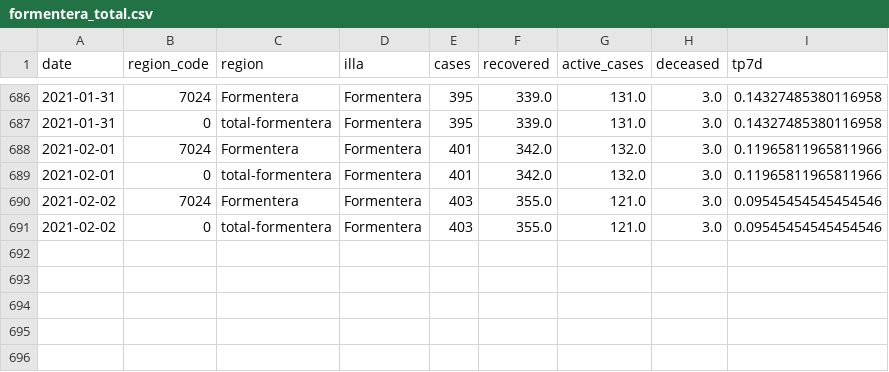
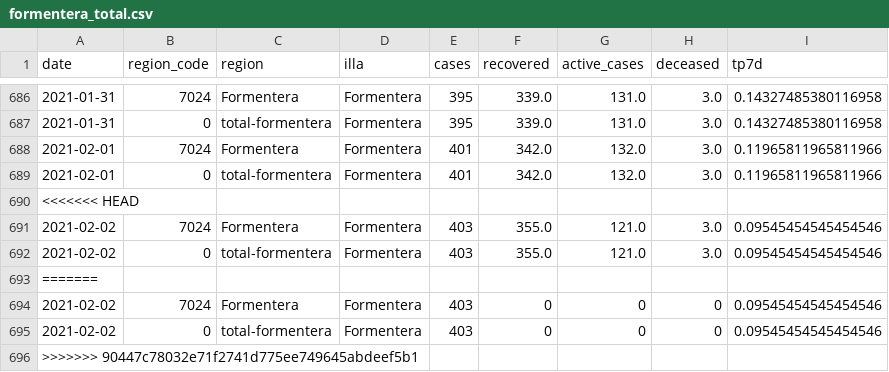
Before and after one commit to jaumeperello/covid_ib, a CSV file: data/formentera_total.csv, drawn as a sheet; only a part is shown, gaps mark what is left out.

```diff
--- a/data/formentera_total.csv
+++ b/data/formentera_total.csv
@@ -689,3 +689,8 @@ date,region_code,region,illa,cases,recovered,active_cases,deceased,tp7d
 2021-02-01,0,total-formentera,Formentera,401,342.0,132.0,3.0,0.11965811965811966
+<<<<<<< HEAD
 2021-02-02,7024,Formentera,Formentera,403,355.0,121.0,3.0,0.09545454545454546
 2021-02-02,0,total-formentera,Formentera,403,355.0,121.0,3.0,0.09545454545454546
+=======
+2021-02-02,7024,Formentera,Formentera,403,0,0,0,0.09545454545454546
+2021-02-02,0,total-formentera,Formentera,403,0,0,0,0.09545454545454546
+>>>>>>> 90447c78032e71f2741d775ee749645abdeef5b1
```
Also changed, not shown: data/eivissa_total.csv, data/menorca_total.csv, 7 other files.
